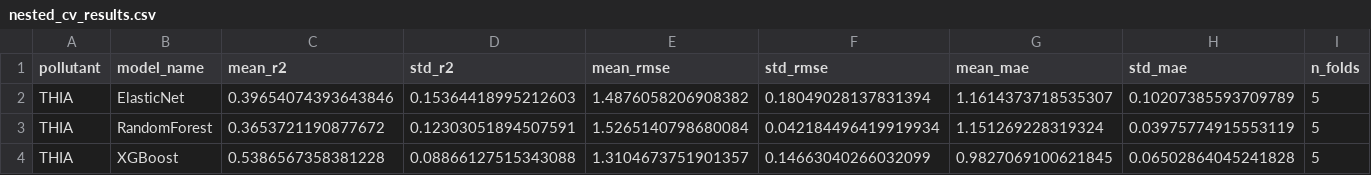
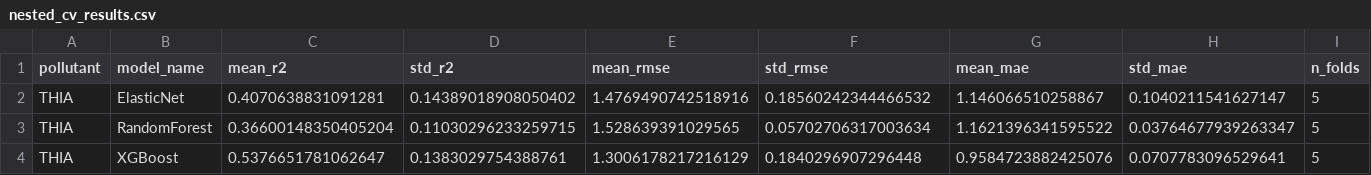
Before and after one commit to MorePeanuts/NNI-pred, a CSV file: models/nested_cv_results/nested_cv_results.csv, drawn as a sheet; only a part is shown; the diff names each change by its address in the sheet, - before the commit and + after, or states it on an @@ line.

```diff
--- a/models/nested_cv_results/nested_cv_results.csv
+++ b/models/nested_cv_results/nested_cv_results.csv
-C2 (mean_r2): 0.39654074393643846
+C2 (mean_r2): 0.4070638831091281
-D2 (std_r2): 0.15364418995212603
+D2 (std_r2): 0.14389018908050402
-E2 (mean_rmse): 1.4876058206908382
+E2 (mean_rmse): 1.4769490742518916
-F2 (std_rmse): 0.18049028137831394
+F2 (std_rmse): 0.18560242344466532
-G2 (mean_mae): 1.1614373718535307
+G2 (mean_mae): 1.146066510258867
-H2 (std_mae): 0.10207385593709789
+H2 (std_mae): 0.1040211541627147
-C3 (mean_r2): 0.3653721190877672
+C3 (mean_r2): 0.36600148350405204
-D3 (std_r2): 0.12303051894507591
+D3 (std_r2): 0.11030296233259715
-E3 (mean_rmse): 1.5265140798680084
+E3 (mean_rmse): 1.528639391029565
-F3 (std_rmse): 0.042184496419919934
+F3 (std_rmse): 0.05702706317003634
-G3 (mean_mae): 1.151269228319324
+G3 (mean_mae): 1.1621396341595522
-H3 (std_mae): 0.03975774915553119
+H3 (std_mae): 0.03764677939263347
-C4 (mean_r2): 0.5386567358381228
+C4 (mean_r2): 0.5376651781062647
-D4 (std_r2): 0.08866127515343088
+D4 (std_r2): 0.1383029754388761
-E4 (mean_rmse): 1.3104673751901357
+E4 (mean_rmse): 1.3006178217216129
-F4 (std_rmse): 0.14663040266032099
+F4 (std_rmse): 0.1840296907296448
-G4 (mean_mae): 0.9827069100621845
+G4 (mean_mae): 0.9584723882425076
-H4 (std_mae): 0.06502864045241828
+H4 (std_mae): 0.0707783096529641
```
Also changed, not shown: 12 other files.
